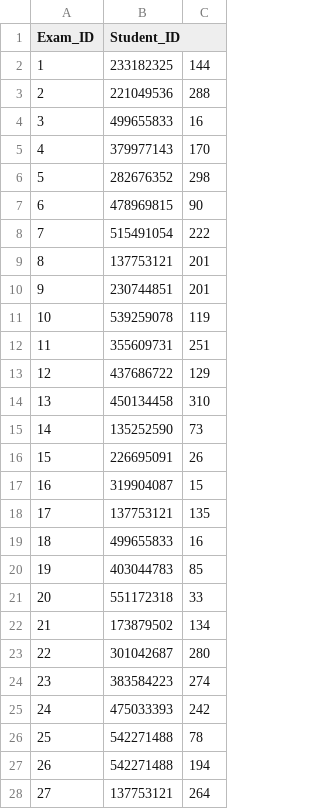
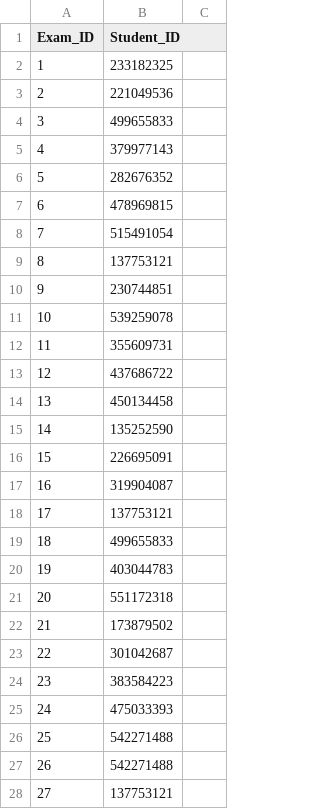
Before and after one commit to madisonweatherford/393-project, a CSV file: data/Exam_Student_Map.csv, drawn as a sheet; only a part is shown; the diff covers the shown part only.

Commit message:
Update Exam_Student_Map.csv

```diff
--- a/data/Exam_Student_Map.csv
+++ b/data/Exam_Student_Map.csv
@@ -2,27 +2,27 @@ Exam_ID,Student_ID,
-1,233182325,144
-2,221049536,288
-3,499655833,16
-4,379977143,170
-5,282676352,298
-6,478969815,90
-7,515491054,222
-8,137753121,201
-9,230744851,201
-10,539259078,119
-11,355609731,251
-12,437686722,129
-13,450134458,310
-14,135252590,73
-15,226695091,26
-16,319904087,15
-17,137753121,135
-18,499655833,16
-19,403044783,85
-20,551172318,33
-21,173879502,134
-22,301042687,280
-23,383584223,274
-24,475033393,242
-25,542271488,78
-26,542271488,194
-27,137753121,264
+1,233182325
+2,221049536
+3,499655833
+4,379977143
+5,282676352
+6,478969815
+7,515491054
+8,137753121
+9,230744851
+10,539259078
+11,355609731
+12,437686722
+13,450134458
+14,135252590
+15,226695091
+16,319904087
+17,137753121
+18,499655833
+19,403044783
+20,551172318
+21,173879502
+22,301042687
+23,383584223
+24,475033393
+25,542271488
+26,542271488
+27,137753121
```
Also changed, not shown: 73 edited cells elsewhere in this file.
